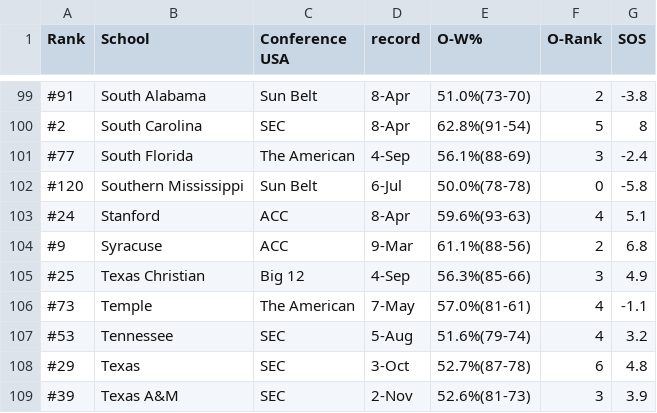
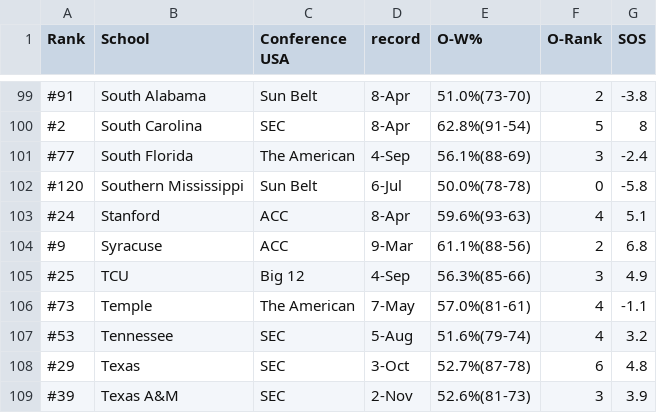
Before and after one commit to Deanomite1967/Deanomite_NCAA_Picks_App, a CSV file: data/2025_Team_SOS.csv, drawn as a sheet; only a part is shown, gaps mark what is left out.

Commit message:
Update 2025 Team SOS data
Replaced the entire content of the 2025_Team_SOS.csv file with updated team rankings and statistics.

```diff
--- a/data/2025_Team_SOS.csv
+++ b/data/2025_Team_SOS.csv
@@ -104,3 +104,3 @@
 #9,Syracuse,ACC,9-Mar,61.1%(88-56),2,6.8
-#25,Texas Christian,Big 12,4-Sep,56.3%(85-66),3,4.9
+#25,TCU,Big 12,4-Sep,56.3%(85-66),3,4.9
 #73,Temple,The American,7-May,57.0%(81-61),4,-1.1
```
